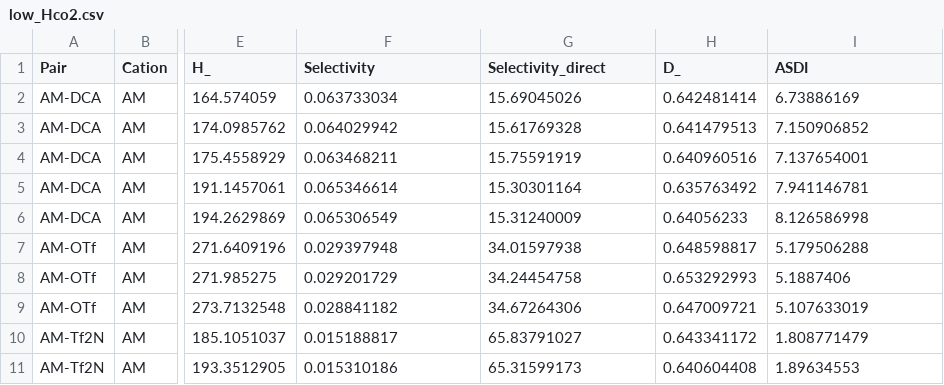
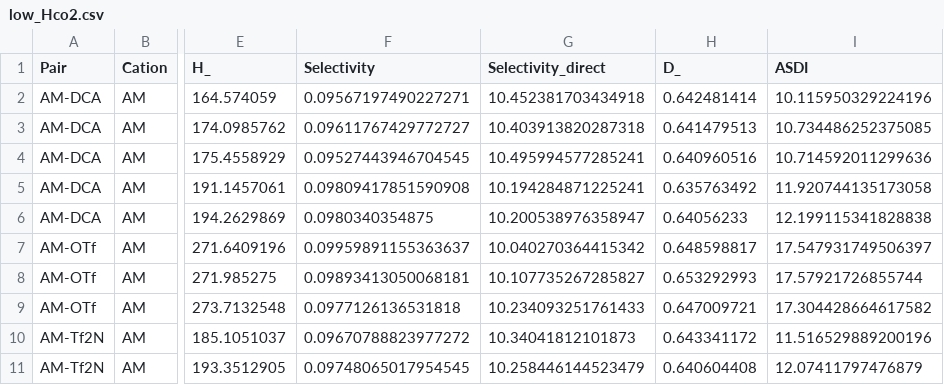
Before and after one commit to MTMLab/Pareto-MP-MCTS-IL, a CSV file: data/pareto_subset_analysis/low_Hco2.csv, drawn as a sheet; only a part is shown, gaps mark what is left out; the diff covers the shown part only; the diff names each change by its address in the sheet, - before the commit and + after, or states it on an @@ line.

```diff
--- a/data/pareto_subset_analysis/low_Hco2.csv
+++ b/data/pareto_subset_analysis/low_Hco2.csv
-F2 (Selectivity): 0.063733034
+F2 (Selectivity): 0.09567197490227271
-G2 (Selectivity_direct): 15.69045026
+G2 (Selectivity_direct): 10.452381703434918
-I2 (ASDI): 6.73886169
+I2 (ASDI): 10.115950329224196
-F3 (Selectivity): 0.064029942
+F3 (Selectivity): 0.09611767429772727
-G3 (Selectivity_direct): 15.61769328
+G3 (Selectivity_direct): 10.403913820287318
-I3 (ASDI): 7.150906852
+I3 (ASDI): 10.734486252375085
-F4 (Selectivity): 0.063468211
+F4 (Selectivity): 0.09527443946704545
-G4 (Selectivity_direct): 15.75591919
+G4 (Selectivity_direct): 10.495994577285241
-I4 (ASDI): 7.137654001
+I4 (ASDI): 10.714592011299636
-F5 (Selectivity): 0.065346614
+F5 (Selectivity): 0.09809417851590908
-G5 (Selectivity_direct): 15.30301164
+G5 (Selectivity_direct): 10.194284871225241
-I5 (ASDI): 7.941146781
+I5 (ASDI): 11.920744135173058
-F6 (Selectivity): 0.065306549
+F6 (Selectivity): 0.0980340354875
-G6 (Selectivity_direct): 15.31240009
+G6 (Selectivity_direct): 10.200538976358947
-I6 (ASDI): 8.126586998
+I6 (ASDI): 12.199115341828838
-F7 (Selectivity): 0.029397948
+F7 (Selectivity): 0.09959891155363637
-G7 (Selectivity_direct): 34.01597938
+G7 (Selectivity_direct): 10.040270364415342
-I7 (ASDI): 5.179506288
+I7 (ASDI): 17.547931749506397
-F8 (Selectivity): 0.029201729
+F8 (Selectivity): 0.09893413050068181
-G8 (Selectivity_direct): 34.24454758
+G8 (Selectivity_direct): 10.107735267285827
-I8 (ASDI): 5.1887406
+I8 (ASDI): 17.57921726855744
-F9 (Selectivity): 0.028841182
+F9 (Selectivity): 0.0977126136531818
-G9 (Selectivity_direct): 34.67264306
+G9 (Selectivity_direct): 10.234093251761433
-I9 (ASDI): 5.107633019
+I9 (ASDI): 17.304428664617582
-F10 (Selectivity): 0.015188817
+F10 (Selectivity): 0.09670788823977272
-G10 (Selectivity_direct): 65.83791027
+G10 (Selectivity_direct): 10.34041812101873
-I10 (ASDI): 1.808771479
+I10 (ASDI): 11.516529889200196
-F11 (Selectivity): 0.015310186
+F11 (Selectivity): 0.09748065017954545
-G11 (Selectivity_direct): 65.31599173
+G11 (Selectivity_direct): 10.258446144523479
-I11 (ASDI): 1.89634553
+I11 (ASDI): 12.07411797476879
```
Also changed, not shown: 132 edited cells elsewhere in this file, data/pareto_results/DCA/IM-DCA.csv, data/pareto_results/Tf2N/IM-Tf2N.csv, 13 other files.
